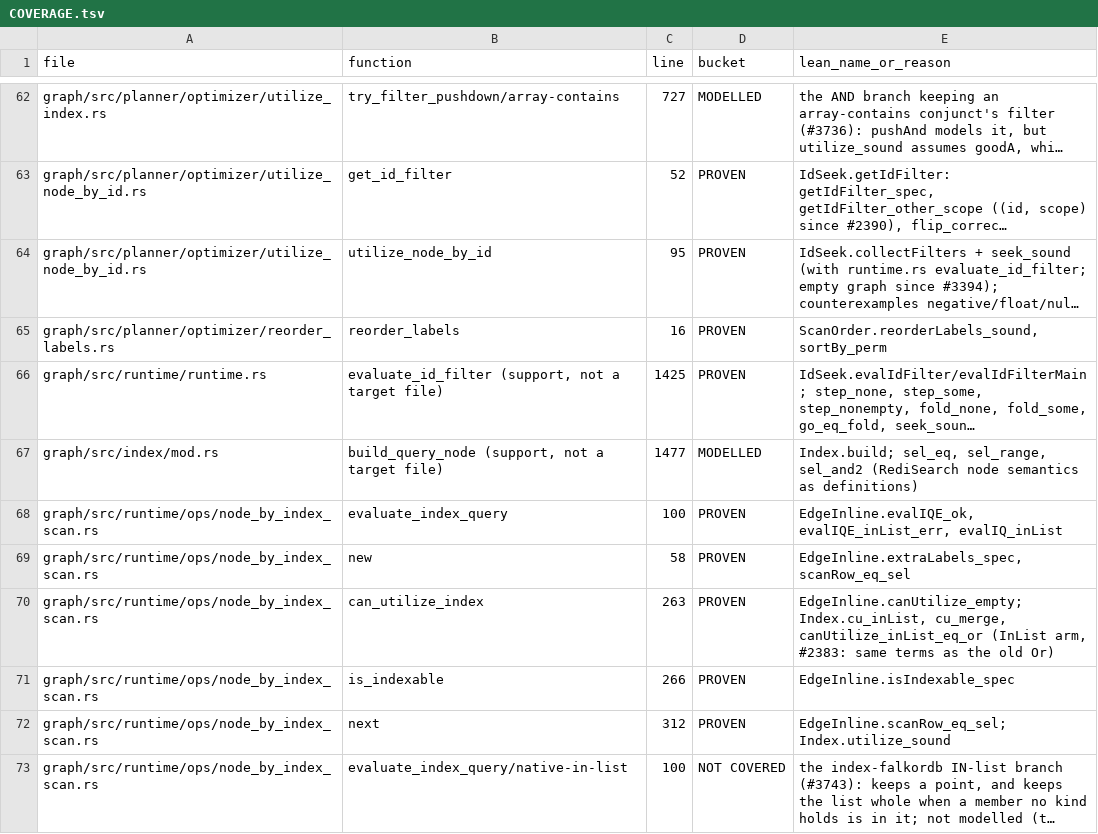
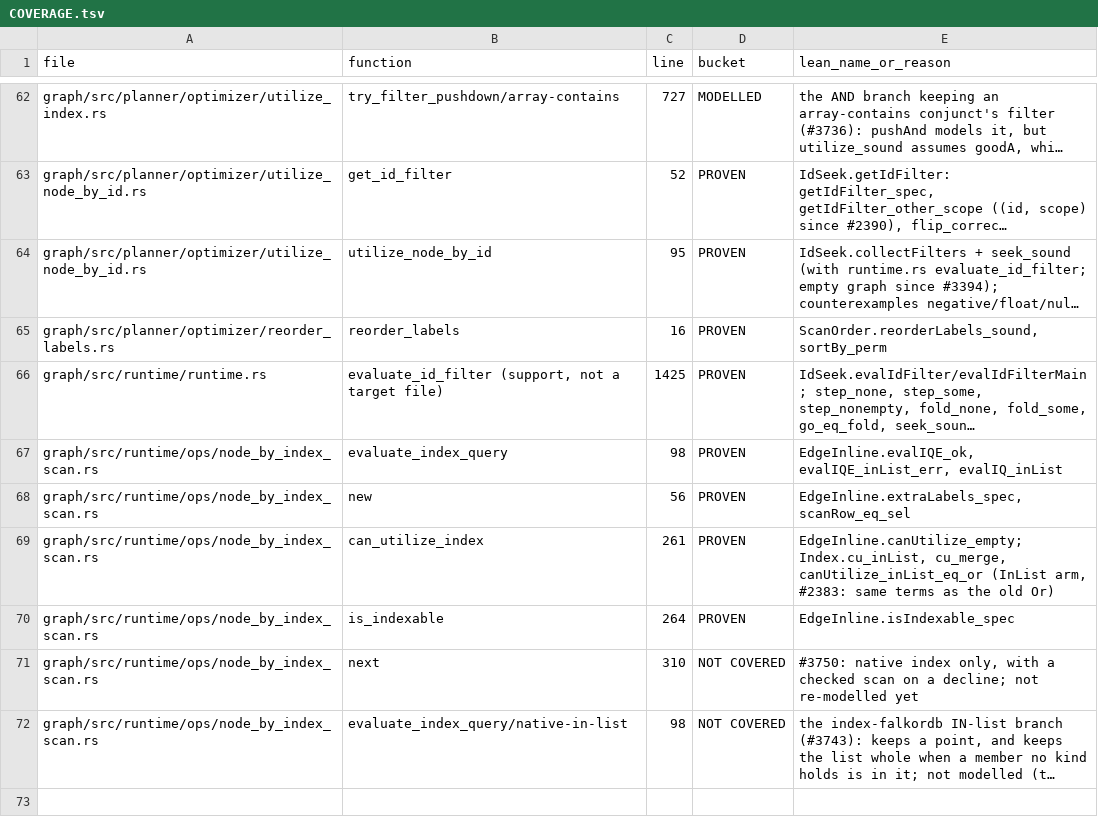
Before and after one commit to FalkorDB/FalkorDB, a TSV file: proofs/optimizer_scan/COVERAGE.tsv, drawn as a sheet; only a part is shown, gaps mark what is left out; long unchanged cells end in …; removed rows and columns are numbered as before the commit, all else as after; the diff names each change by its address in the sheet, - before the commit and + after, or states it on an @@ line.

```diff
--- a/proofs/optimizer_scan/COVERAGE.tsv
+++ b/proofs/optimizer_scan/COVERAGE.tsv
-row 67: graph/src/index/mod.rs | build_query_node (support, not a target file) | 1477 | MODELLED | Index.build; sel_eq, sel_range, sel_and2 (RediSearch node semantics as definitions)
-C67 (line): 100
+C67 (line): 98
-C68 (line): 58
+C68 (line): 56
-C69 (line): 263
+C69 (line): 261
-C70 (line): 266
+C70 (line): 264
-C71 (line): 312
+C71 (line): 310
-D71 (bucket): PROVEN
+D71 (bucket): NOT COVERED
-E71 (lean_name_or_reason): EdgeInline.scanRow_eq_sel; Index.utilize_sound
+E71 (lean_name_or_reason): #3750: native index only, with a checked scan on a decline; not re-modelled yet
-C72 (line): 100
+C72 (line): 98
```
Also changed, not shown: proofs/graph_queries/COVERAGE.tsv, proofs/index_layer/COVERAGE.tsv, 50 other files.
